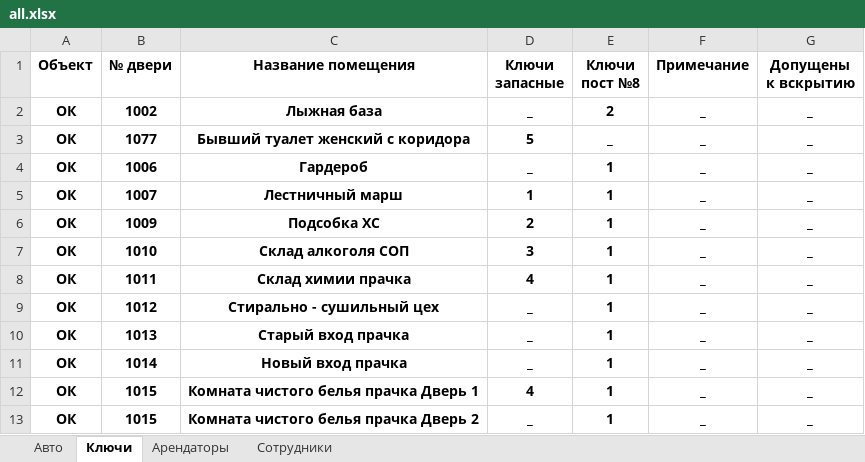
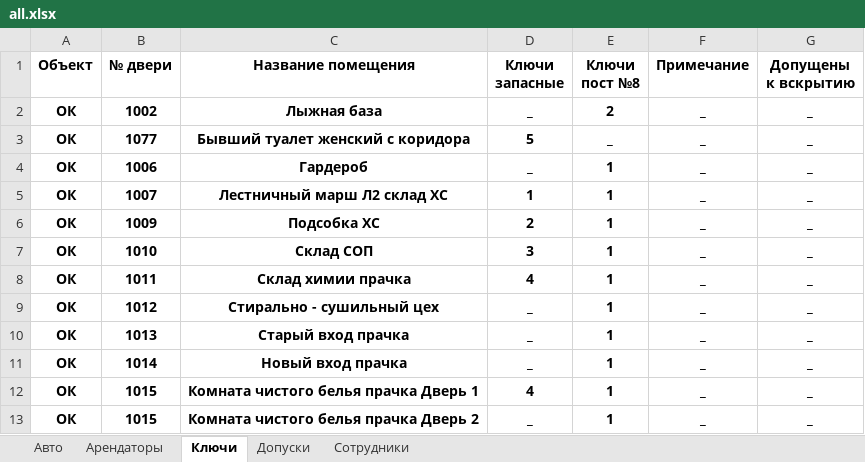
Before and after one commit to nbvtim/work, an Excel workbook: SOURS/all.xlsx, sheet Ключи, drawn as a sheet; only a part is shown; values as stored, in another font and other column widths than the file's, no borders; the diff names each change by its address in the sheet, - before the commit and + after, or states it on an @@ line.

```diff
--- a/SOURS/all.xlsx (sheet Ключи)
+++ b/SOURS/all.xlsx (sheet Ключи)
+sheet tab: Допуски
@@ sheet tab order changed: Авто | Арендаторы | Ключи | Допуски | Сотрудники @@
-C5 (Название помещения): Лестничный марш
+C5 (Название помещения): Лестничный марш Л2 склад ХС
-C7 (Название помещения): Склад алкоголя СОП
+C7 (Название помещения): Склад СОП
```
Also changed, not shown: sheet Авто, sheet Сотрудники, sheet Арендаторы, 1 other file.
